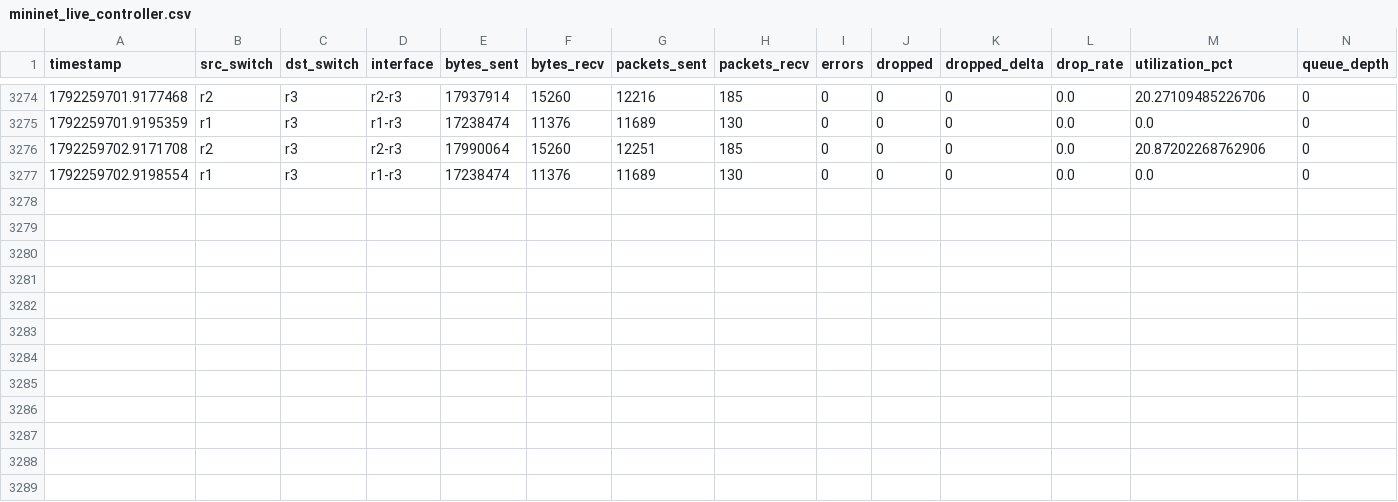
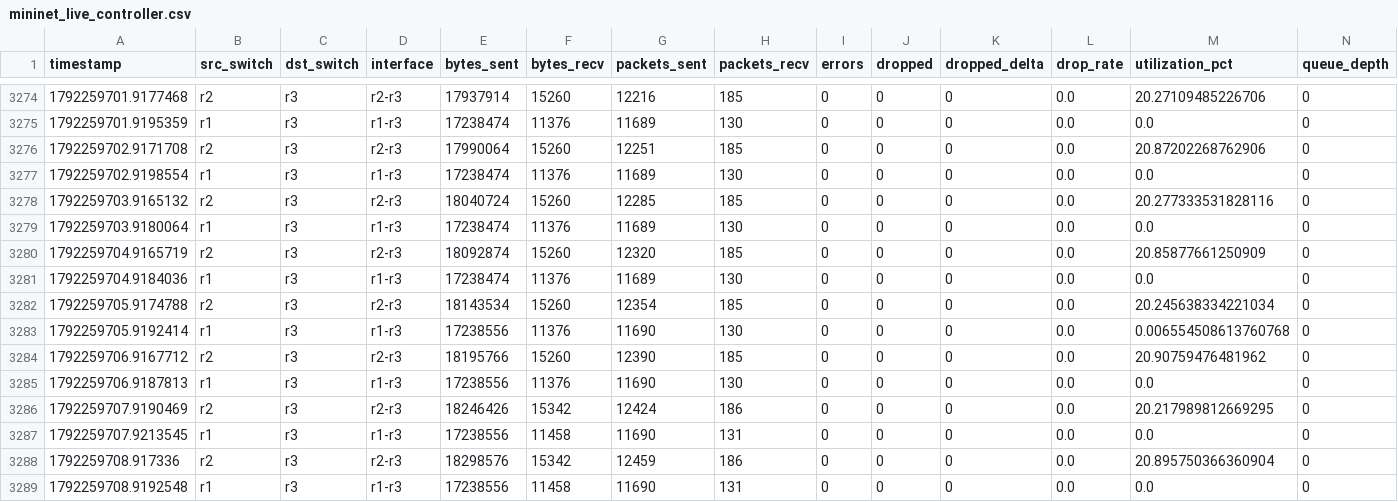
Before and after one commit to AlphaCodex-ops/Congestion_prediction_final, a CSV file: data/raw/mininet_live_controller.csv, drawn as a sheet; only a part is shown, gaps mark what is left out; rows hold the shown columns only; the diff names each change by its address in the sheet, - before the commit and + after, or states it on an @@ line.

```diff
--- a/data/raw/mininet_live_controller.csv
+++ b/data/raw/mininet_live_controller.csv
+row 3278: 1792259703.9165132 | r2 | r3 | r2-r3 | 18040724 | 15260 | 12285 | 185 | 0 | 0 | 0 | 0.0 | 20.277333531828116 | 0
+row 3279: 1792259703.9180064 | r1 | r3 | r1-r3 | 17238474 | 11376 | 11689 | 130 | 0 | 0 | 0 | 0.0 | 0.0 | 0
+row 3280: 1792259704.9165719 | r2 | r3 | r2-r3 | 18092874 | 15260 | 12320 | 185 | 0 | 0 | 0 | 0.0 | 20.85877661250909 | 0
+row 3281: 1792259704.9184036 | r1 | r3 | r1-r3 | 17238474 | 11376 | 11689 | 130 | 0 | 0 | 0 | 0.0 | 0.0 | 0
+row 3282: 1792259705.9174788 | r2 | r3 | r2-r3 | 18143534 | 15260 | 12354 | 185 | 0 | 0 | 0 | 0.0 | 20.245638334221034 | 0
+row 3283: 1792259705.9192414 | r1 | r3 | r1-r3 | 17238556 | 11376 | 11690 | 130 | 0 | 0 | 0 | 0.0 | 0.006554508613760768 | 0
+row 3284: 1792259706.9167712 | r2 | r3 | r2-r3 | 18195766 | 15260 | 12390 | 185 | 0 | 0 | 0 | 0.0 | 20.90759476481962 | 0
+row 3285: 1792259706.9187813 | r1 | r3 | r1-r3 | 17238556 | 11376 | 11690 | 130 | 0 | 0 | 0 | 0.0 | 0.0 | 0
+row 3286: 1792259707.9190469 | r2 | r3 | r2-r3 | 18246426 | 15342 | 12424 | 186 | 0 | 0 | 0 | 0.0 | 20.217989812669295 | 0
+row 3287: 1792259707.9213545 | r1 | r3 | r1-r3 | 17238556 | 11458 | 11690 | 131 | 0 | 0 | 0 | 0.0 | 0.0 | 0
+row 3288: 1792259708.917336 | r2 | r3 | r2-r3 | 18298576 | 15342 | 12459 | 186 | 0 | 0 | 0 | 0.0 | 20.895750366360904 | 0
+row 3289: 1792259708.9192548 | r1 | r3 | r1-r3 | 17238556 | 11458 | 11690 | 131 | 0 | 0 | 0 | 0.0 | 0.0 | 0
```
Also changed, not shown: data/results/mininet_live_decisions.csv.
